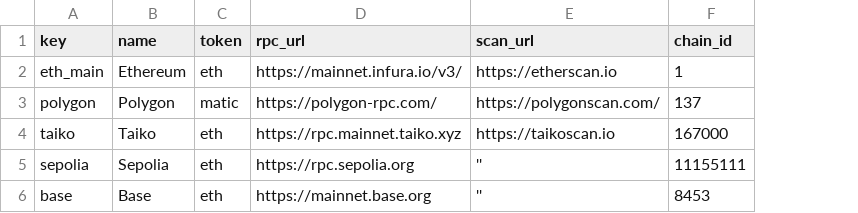
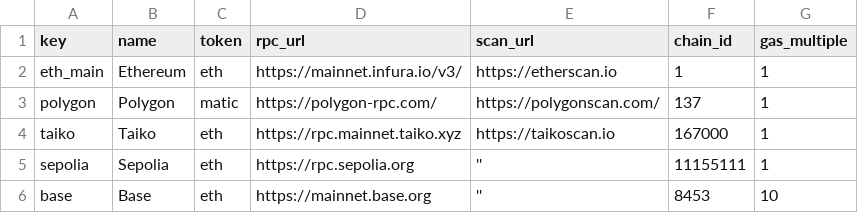
Before and after one commit to Belp2801-Airdrop/token_multisender, a CSV file: data/networks.csv, drawn as a sheet; the diff names each change by its address in the sheet, - before the commit and + after, or states it on an @@ line.

```diff
--- a/data/networks.csv
+++ b/data/networks.csv
+column G (gas_multiple), rows 2-6: 1 | 1 | 1 | 1 | 10
```
Also changed, not shown: 4 other files.
